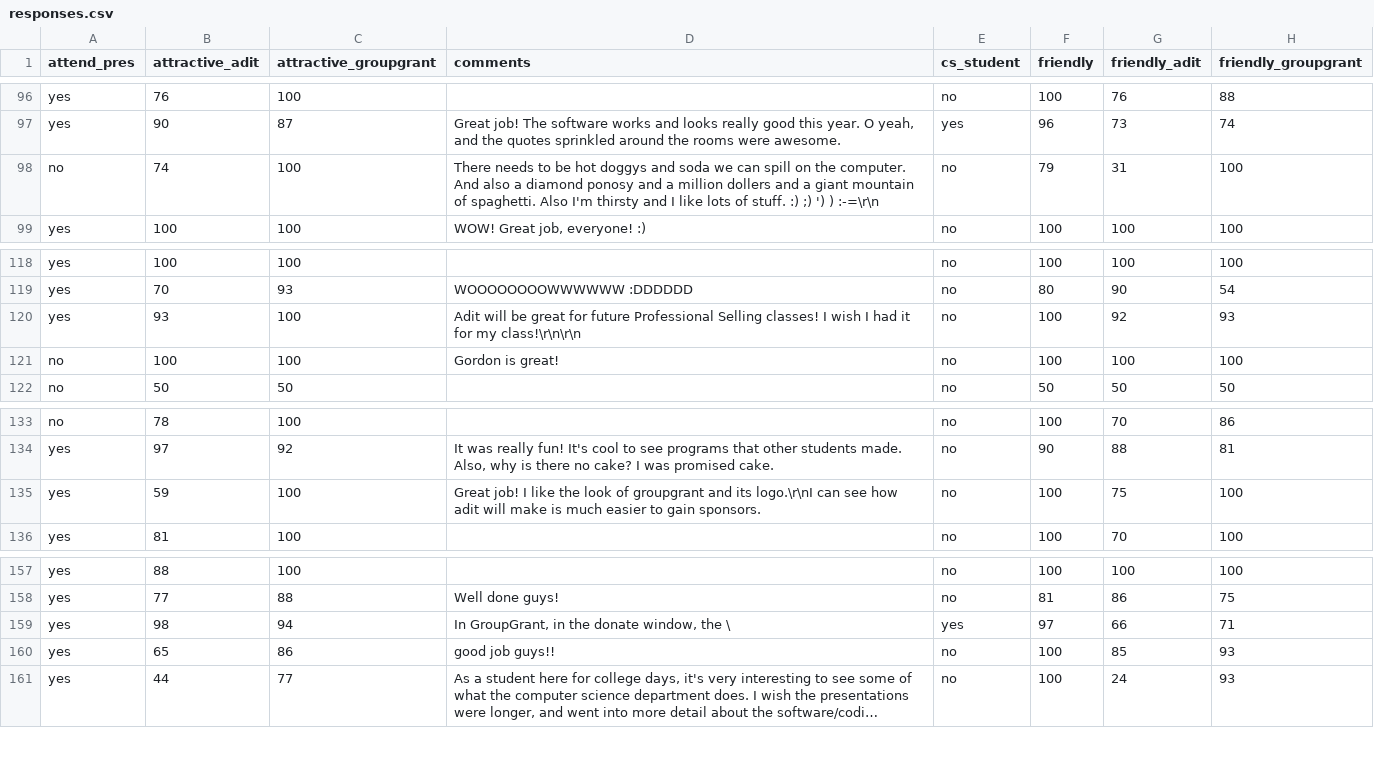
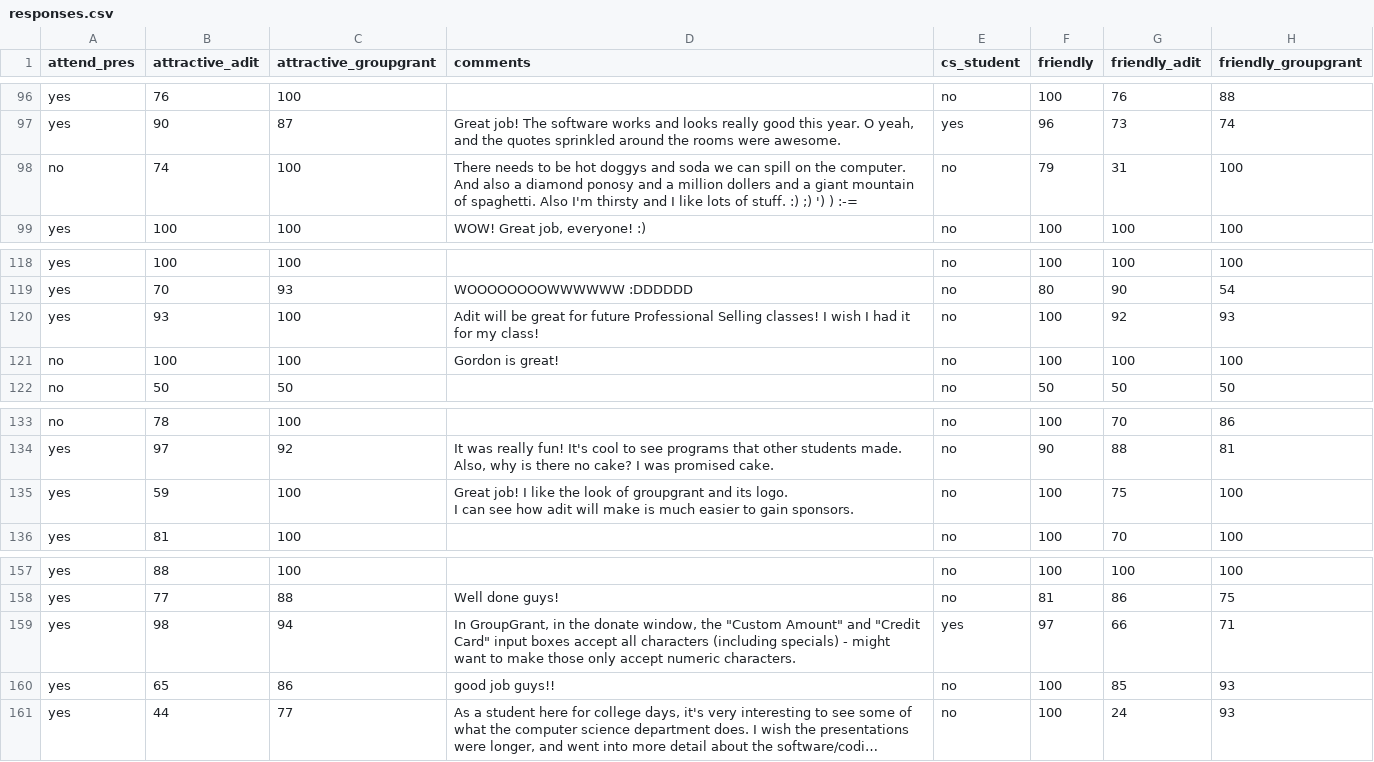
Before and after one commit to pccsei/adit, a CSV file: db/dev/responses/responses.csv, drawn as a sheet; only a part is shown, gaps mark what is left out; long unchanged cells end in …; ↵ is a line break in a cell; the diff covers the shown part only; the diff names each change by its address in the sheet, - before the commit and + after, or states it on an @@ line.

```diff
--- a/db/dev/responses/responses.csv
+++ b/db/dev/responses/responses.csv
-D98 (comments): …') ) :-=\r\n
+D98 (comments): …') ) :-=
-D120 (comments): …for my class!\r\n\r\n
+D120 (comments): …for my class!
-D135 (comments): …and its logo.\r\nI can see…
+D135 (comments): …and its logo. ↵ I can see…
-D159 (comments): …window, the \
+D159 (comments): …window, the "Custom Amount" and "Credit Card" input boxes accept all characters (including specials) - might want to make those only accept numeric characters.
```
Also changed, not shown: 8 edited cells elsewhere in this file, 1 other file.
